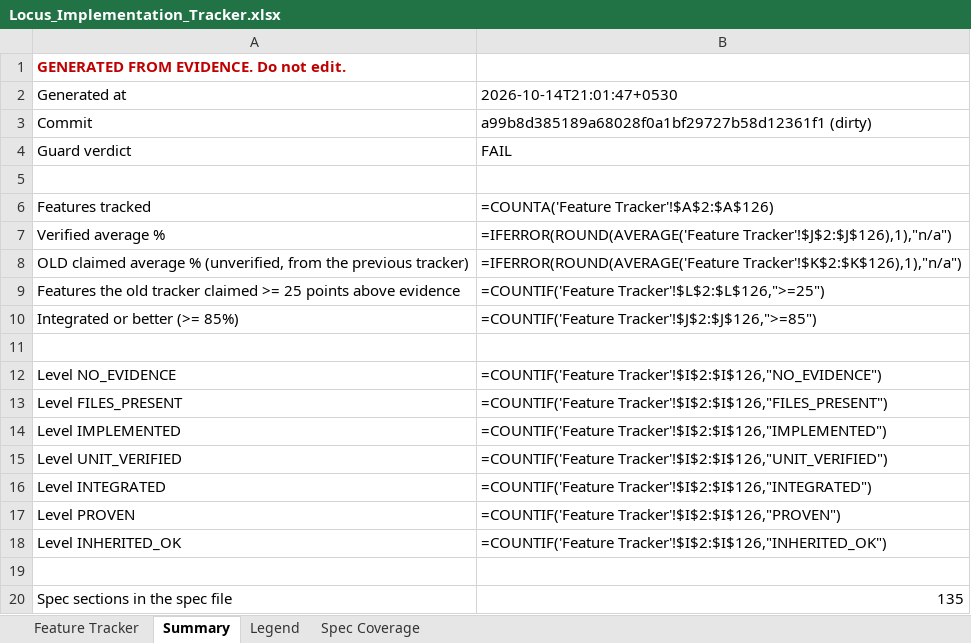
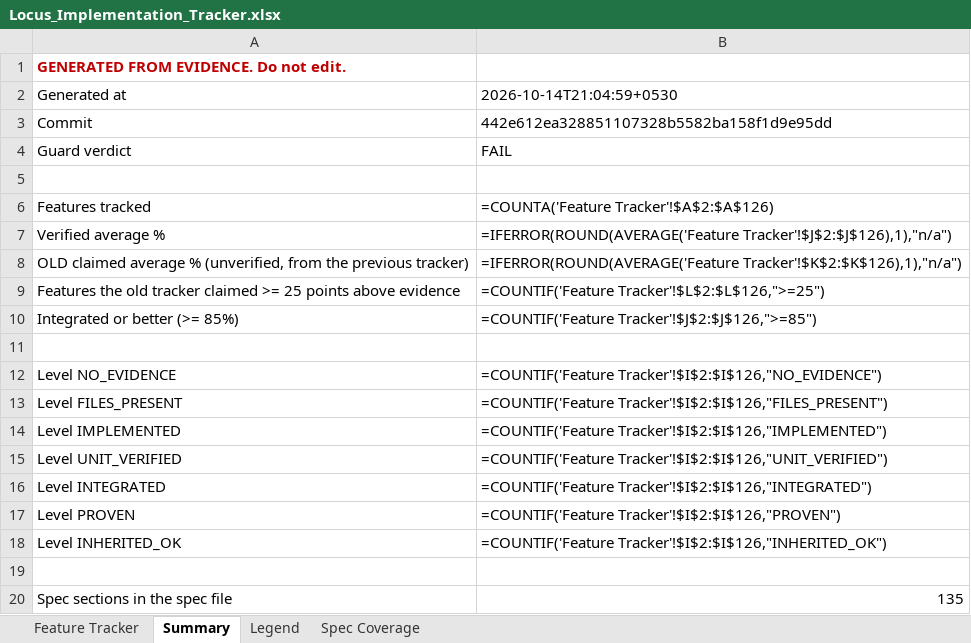
Before and after one commit to Shivamxp23/Locus-OS, an Excel workbook: .keysndocs/Documentation/Implementation Plans/Implementation Report/Locus_Implementation_Tracker.xlsx, sheet Summary, drawn as a sheet; values as stored, in another font and other column widths than the file's, no borders; formulas without a stored value are shown as written; the diff names each change by its address in the sheet, - before the commit and + after, or states it on an @@ line.

Commit message:
chore(tracker): refresh after US-02

```diff
--- a/.keysndocs/Documentation/Implementation Plans/Implementation Report/Locus_Implementation_Tracker.xlsx (sheet Summary)
+++ b/.keysndocs/Documentation/Implementation Plans/Implementation Report/Locus_Implementation_Tracker.xlsx (sheet Summary)
-B2: 2026-10-14T21:01:47+0530
+B2: 2026-10-14T21:04:59+0530
-B3: a99b8d385189a68028f0a1bf29727b58d12361f1 (dirty)
+B3: 442e612ea328851107328b5582ba158f1d9e95dd
```
Also changed, not shown: 3 other files.
